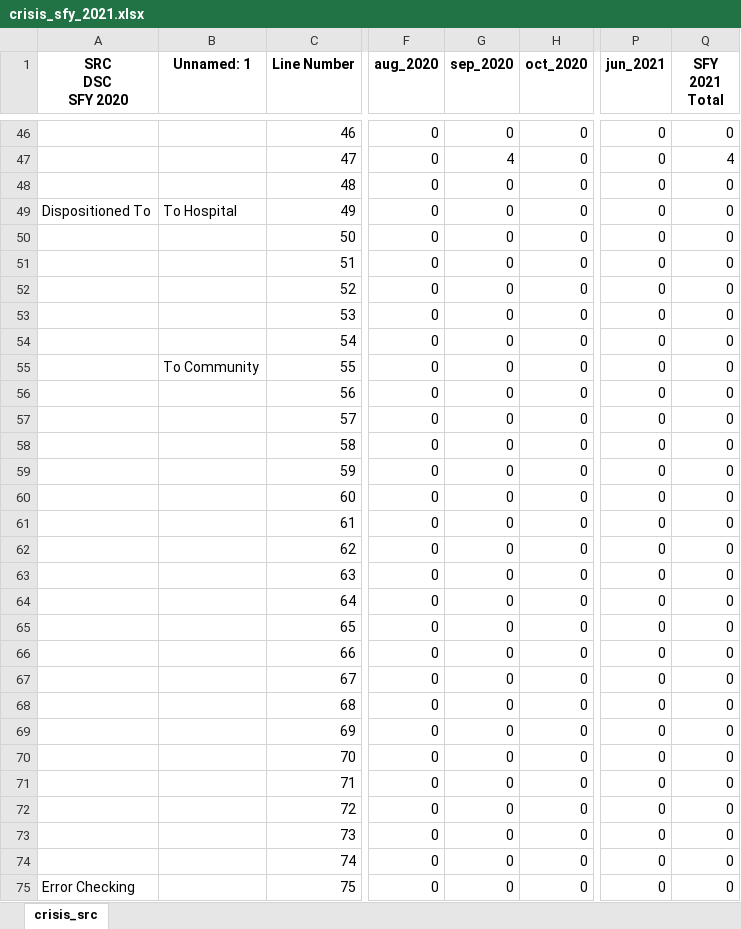
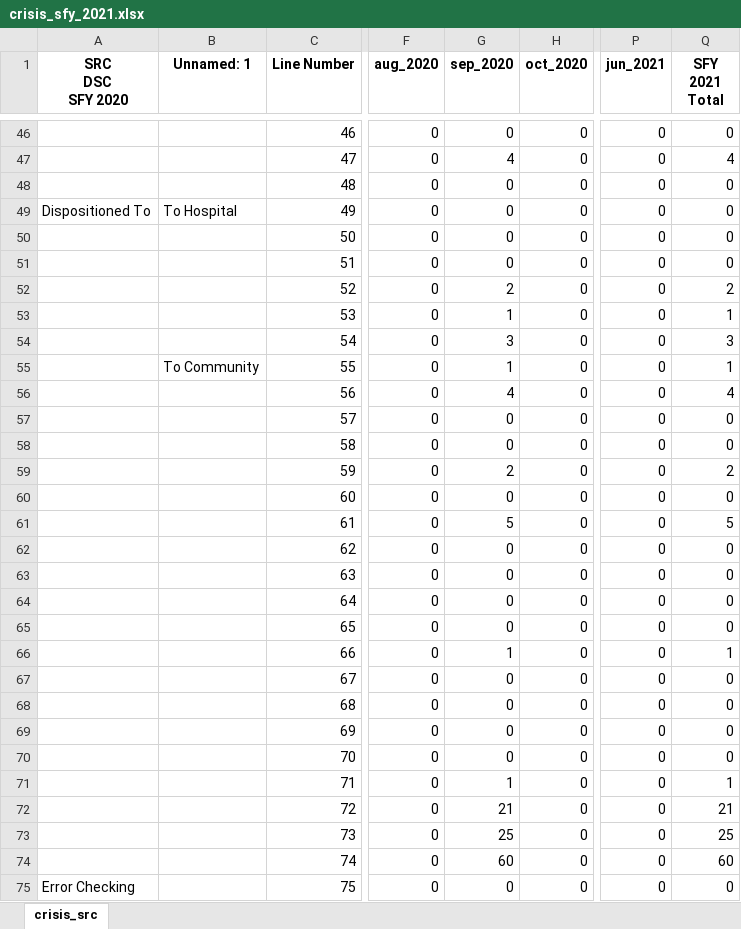
Before and after one commit to elijahanderson/KHIT-scripts, an Excel workbook: crisis_src/crisis_sfy_2021.xlsx, sheet crisis_src, drawn as a sheet; only a part is shown, gaps mark what is left out; values as stored, in another font and other column widths than the file's, no borders; the diff names each change by its address in the sheet, - before the commit and + after, or states it on an @@ line.

Commit message:
r49-73.py: Create script -- finish hospital categorization later

```diff
--- a/crisis_src/crisis_sfy_2021.xlsx (sheet crisis_src)
+++ b/crisis_src/crisis_sfy_2021.xlsx (sheet crisis_src)
-G52 (sep_2020): 0
+G52 (sep_2020): 2
-Q52 (SFY 2021 Total): 0
+Q52 (SFY 2021 Total): 2
-G53 (sep_2020): 0
+G53 (sep_2020): 1
-Q53 (SFY 2021 Total): 0
+Q53 (SFY 2021 Total): 1
-G54 (sep_2020): 0
+G54 (sep_2020): 3
-Q54 (SFY 2021 Total): 0
+Q54 (SFY 2021 Total): 3
-G55 (sep_2020): 0
+G55 (sep_2020): 1
-Q55 (SFY 2021 Total): 0
+Q55 (SFY 2021 Total): 1
-G56 (sep_2020): 0
+G56 (sep_2020): 4
-Q56 (SFY 2021 Total): 0
+Q56 (SFY 2021 Total): 4
-G59 (sep_2020): 0
+G59 (sep_2020): 2
-Q59 (SFY 2021 Total): 0
+Q59 (SFY 2021 Total): 2
-G61 (sep_2020): 0
+G61 (sep_2020): 5
-Q61 (SFY 2021 Total): 0
+Q61 (SFY 2021 Total): 5
-G66 (sep_2020): 0
+G66 (sep_2020): 1
-Q66 (SFY 2021 Total): 0
+Q66 (SFY 2021 Total): 1
-G71 (sep_2020): 0
+G71 (sep_2020): 1
-Q71 (SFY 2021 Total): 0
+Q71 (SFY 2021 Total): 1
-G72 (sep_2020): 0
+G72 (sep_2020): 21
-Q72 (SFY 2021 Total): 0
+Q72 (SFY 2021 Total): 21
-G73 (sep_2020): 0
+G73 (sep_2020): 25
-Q73 (SFY 2021 Total): 0
+Q73 (SFY 2021 Total): 25
-G74 (sep_2020): 0
+G74 (sep_2020): 60
-Q74 (SFY 2021 Total): 0
+Q74 (SFY 2021 Total): 60
```
Also changed, not shown: 2 other files.
